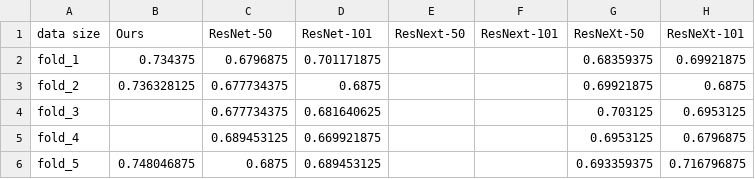
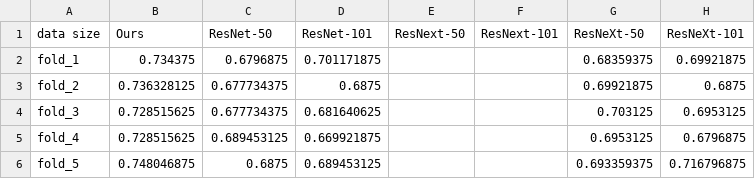
Before and after one commit to Deep-Fusion-Innovators/paper-Cervical-Cancer-Detection, a CSV file: data/accuracy_data_CV.csv, drawn as a sheet.

```diff
--- a/data/accuracy_data_CV.csv
+++ b/data/accuracy_data_CV.csv
@@ -3,4 +3,4 @@ fold_1,0.734375,0.6796875,0.701171875,,,0.68359375,0.69921875
 fold_2,0.736328125,0.677734375,0.6875,,,0.69921875,0.6875
-fold_3,,0.677734375,0.681640625,,,0.703125,0.6953125
-fold_4,,0.689453125,0.669921875,,,0.6953125,0.6796875
+fold_3,0.728515625,0.677734375,0.681640625,,,0.703125,0.6953125
+fold_4,0.728515625,0.689453125,0.669921875,,,0.6953125,0.6796875
 fold_5,0.748046875,0.6875,0.689453125,,,0.693359375,0.716796875
```
Also changed, not shown: data/train_accuracy_data_CV.csv, 1 other file.
